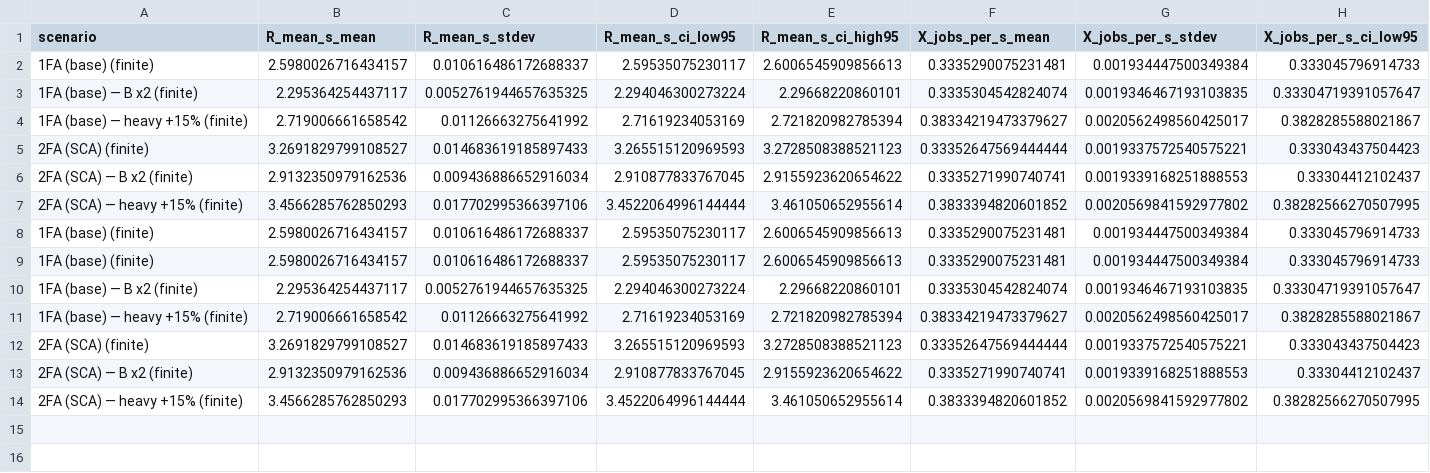
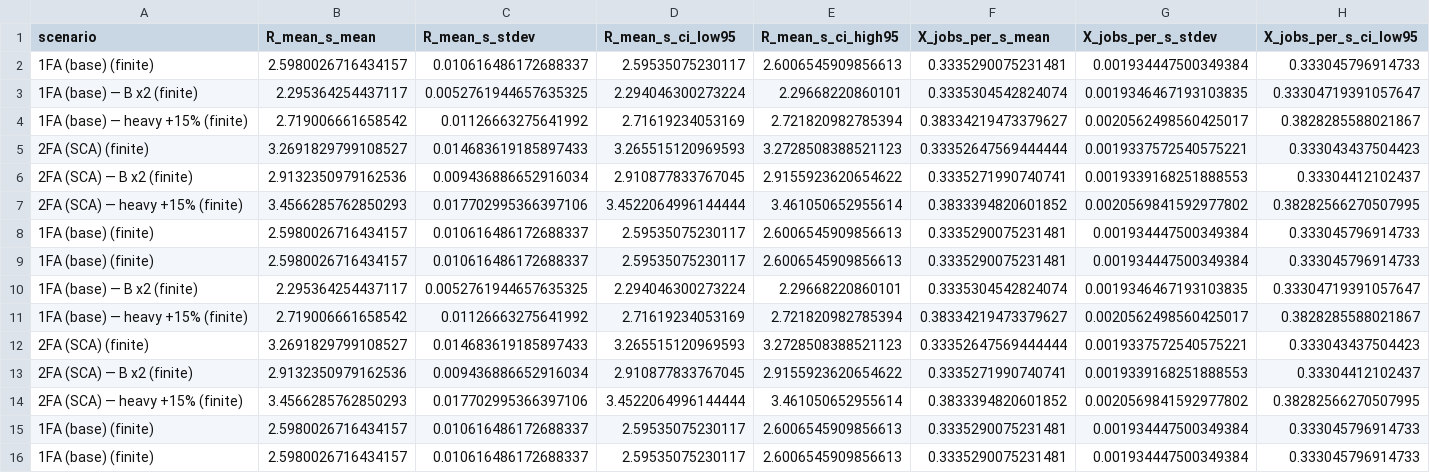
Before and after one commit to carloni2021/workflow_webapp, a CSV file: out/summary_finite.csv, drawn as a sheet; only a part is shown; rows hold the shown columns only; the diff names each change by its address in the sheet, - before the commit and + after, or states it on an @@ line.

```diff
--- a/out/summary_finite.csv
+++ b/out/summary_finite.csv
+row 15: 1FA (base) (finite) | 2.5980026716434157 | 0.010616486172688337 | 2.59535075230117 | 2.6006545909856613 | 0.3335290075231481 | 0.001934447500349384 | 0.333045796914733
+row 16: 1FA (base) (finite) | 2.5980026716434157 | 0.010616486172688337 | 2.59535075230117 | 2.6006545909856613 | 0.3335290075231481 | 0.001934447500349384 | 0.333045796914733
```
Also changed, not shown: 7 other files.
